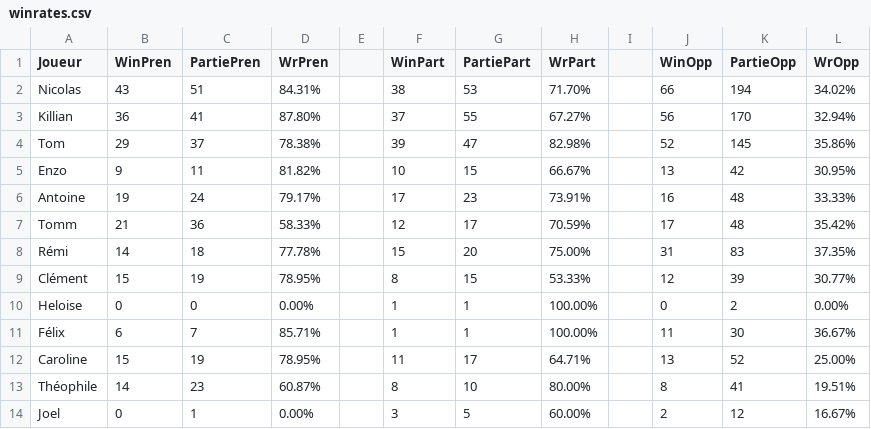
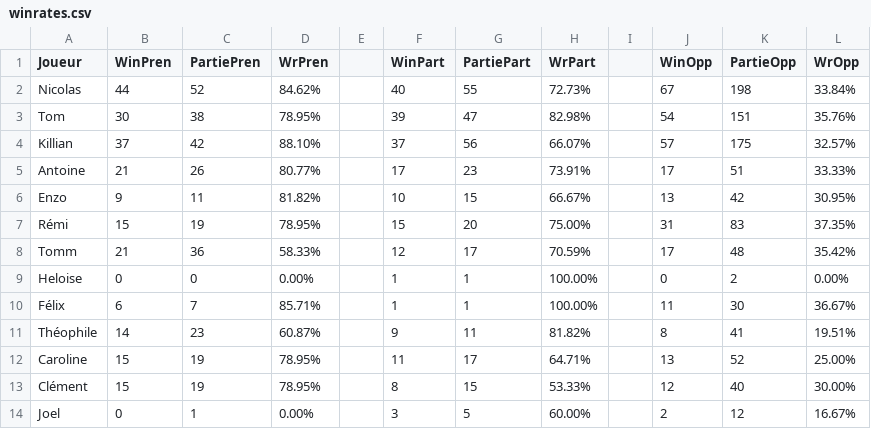
Before and after one commit to Nicolas62x/TarotCalculator, a CSV file: output/winrates.csv, drawn as a sheet; only a part is shown; the diff covers the shown part only.

```diff
--- a/output/winrates.csv
+++ b/output/winrates.csv
@@ -1,14 +1,14 @@
 Joueur;WinPren;PartiePren;WrPren;;WinPart;PartiePart;WrPart;;WinOpp;PartieOpp;WrOpp
-Nicolas;43;51;84.31%;;38;53;71.70%;;66;194;34.02%
-Killian;36;41;87.80%;;37;55;67.27%;;56;170;32.94%
-Tom;29;37;78.38%;;39;47;82.98%;;52;145;35.86%
+Nicolas;44;52;84.62%;;40;55;72.73%;;67;198;33.84%
+Tom;30;38;78.95%;;39;47;82.98%;;54;151;35.76%
+Killian;37;42;88.10%;;37;56;66.07%;;57;175;32.57%
+Antoine;21;26;80.77%;;17;23;73.91%;;17;51;33.33%
 Enzo;9;11;81.82%;;10;15;66.67%;;13;42;30.95%
-Antoine;19;24;79.17%;;17;23;73.91%;;16;48;33.33%
+Rémi;15;19;78.95%;;15;20;75.00%;;31;83;37.35%
 Tomm;21;36;58.33%;;12;17;70.59%;;17;48;35.42%
-Rémi;14;18;77.78%;;15;20;75.00%;;31;83;37.35%
-Clément;15;19;78.95%;;8;15;53.33%;;12;39;30.77%
 Heloise;0;0;0.00%;;1;1;100.00%;;0;2;0.00%
 Félix;6;7;85.71%;;1;1;100.00%;;11;30;36.67%
+Théophile;14;23;60.87%;;9;11;81.82%;;8;41;19.51%
 Caroline;15;19;78.95%;;11;17;64.71%;;13;52;25.00%
-Théophile;14;23;60.87%;;8;10;80.00%;;8;41;19.51%
+Clément;15;19;78.95%;;8;15;53.33%;;12;40;30.00%
 Joel;0;1;0.00%;;3;5;60.00%;;2;12;16.67%
```
Also changed, not shown: 16 edited cells elsewhere in this file, TarotGG.csv, output/history.csv, 2 other files.
